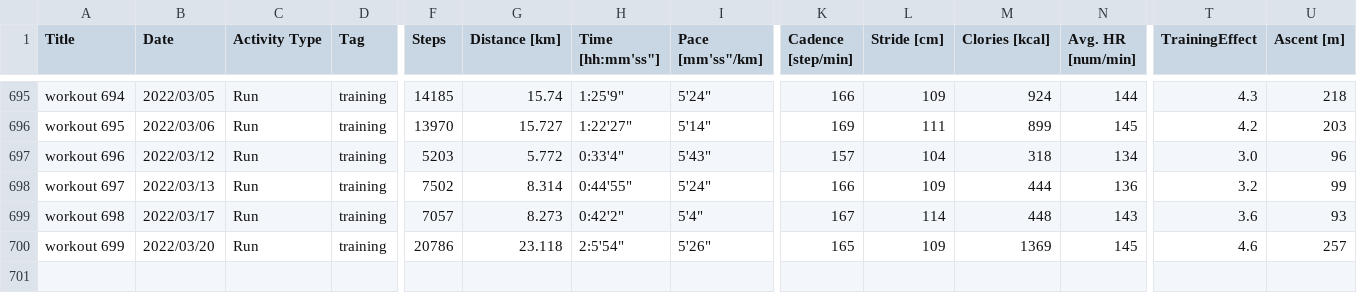
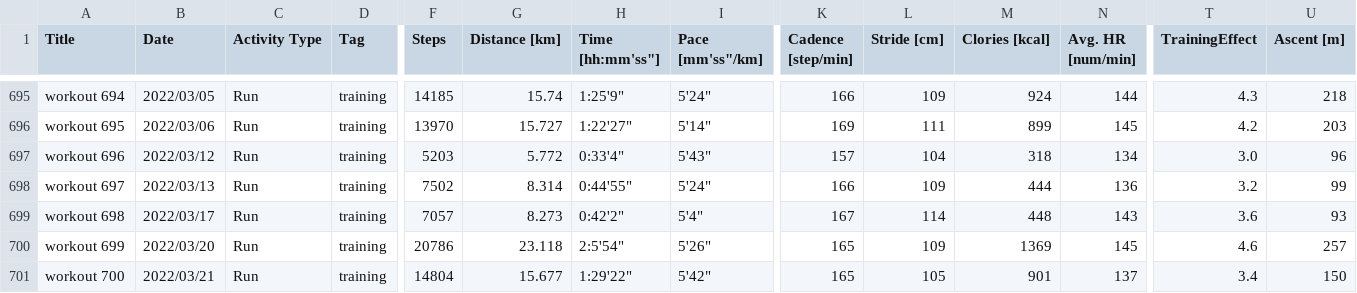
Before and after one commit to satomshr/jog_data, a CSV file: data/total_data.csv, drawn as a sheet; only a part is shown, gaps mark what is left out; rows hold the shown columns only; the diff names each change by its address in the sheet, - before the commit and + after, or states it on an @@ line.

```diff
--- a/data/total_data.csv
+++ b/data/total_data.csv
+row 701: workout 700 | 2022/03/21 | Run | training | 14804 | 15.677 | 1:29'22" | 5'42" | 165 | 105 | 901 | 137 | 3.4 | 150
```
Also changed, not shown: 1 other file.
